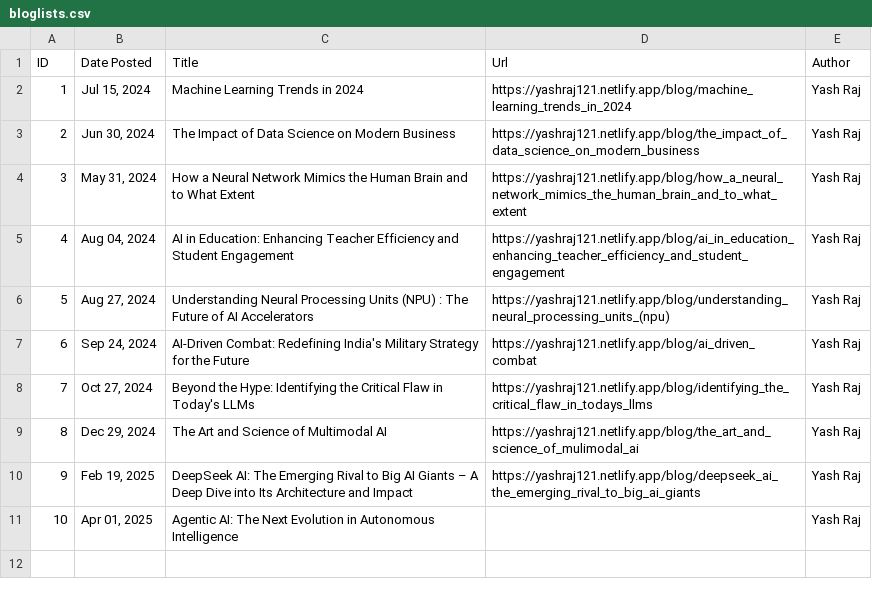
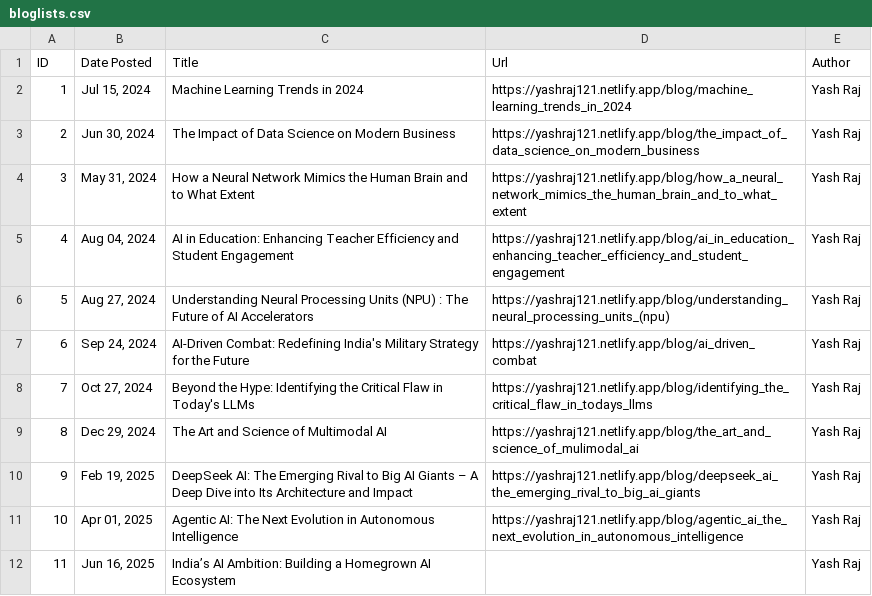
Before and after one commit to yash-raj202134/portfolio, a CSV file: blog/bloglists.csv, drawn as a sheet.

Commit message:
new blog id 11 list update

```diff
--- a/blog/bloglists.csv
+++ b/blog/bloglists.csv
@@ -10,2 +10,3 @@ ID,Date Posted,Title,Url,Author
 9,"Feb 19, 2025",DeepSeek AI: The Emerging Rival to Big AI Giants – A Deep Dive into Its Architecture and Impact,https://yashraj121.netlify.app/blog/deepseek_ai_the_emerging_rival_to_big_ai_giants,Yash Raj
-10,"Apr 01, 2025",Agentic AI: The Next Evolution in Autonomous Intelligence,,Yash Raj
+10,"Apr 01, 2025",Agentic AI: The Next Evolution in Autonomous Intelligence,https://yashraj121.netlify.app/blog/agentic_ai_the_next_evolution_in_autonomous_intelligence,Yash Raj
+11,"Jun 16, 2025",India’s AI Ambition: Building a Homegrown AI Ecosystem,,Yash Raj
```
